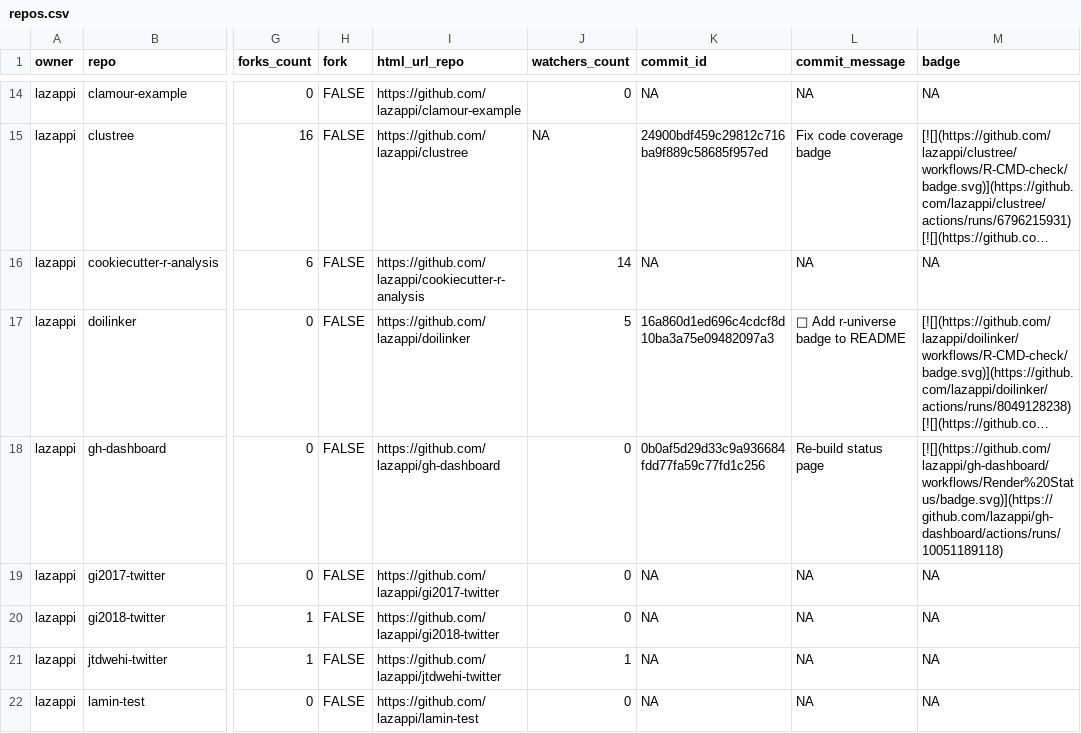
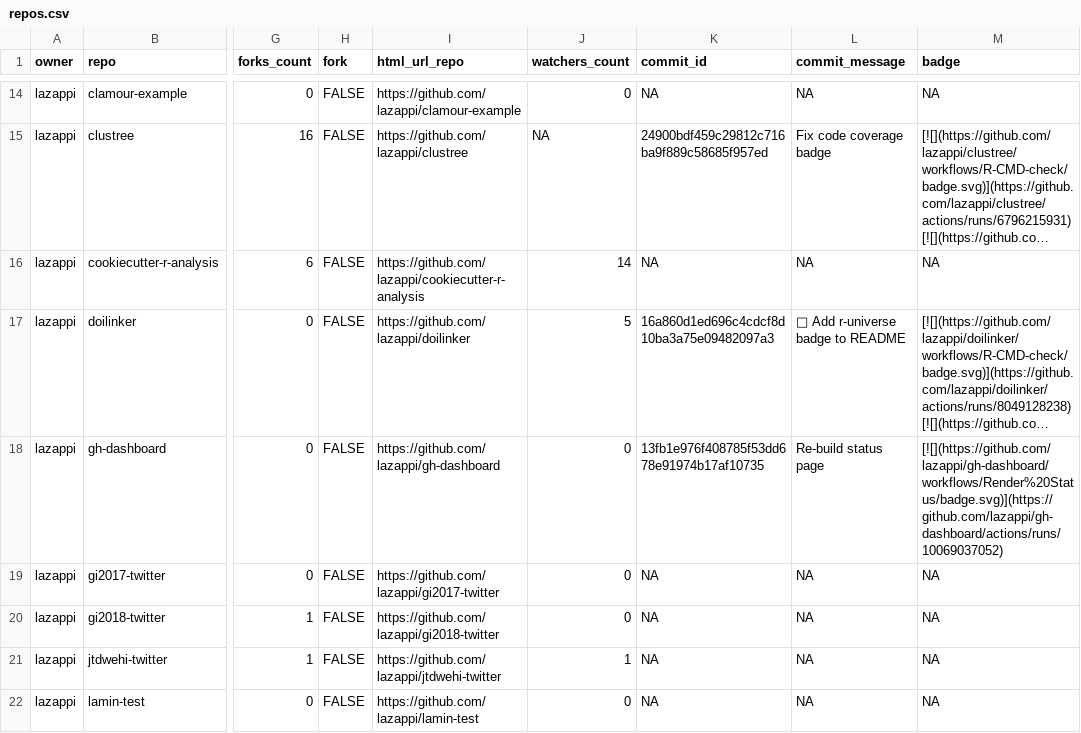
Before and after one commit to lazappi/gh-dashboard, a CSV file: repos.csv, drawn as a sheet; only a part is shown, gaps mark what is left out; long unchanged cells end in …; the diff covers the shown part only; the diff names each change by its address in the sheet, - before the commit and + after, or states it on an @@ line.

```diff
--- a/repos.csv
+++ b/repos.csv
-K18 (commit_id): 0b0af5d29d33c9a936684fdd77fa59c77fd1c256
+K18 (commit_id): 13fb1e976f408785f53dd678e91974b17af10735
-M18 (badge): [![](https://github.com/lazappi/gh-dashboard/workflows/Render%20Status/badge.svg)](https://github.com/lazappi/gh-dashboard/actions/runs/10051189118)
+M18 (badge): [![](https://github.com/lazappi/gh-dashboard/workflows/Render%20Status/badge.svg)](https://github.com/lazappi/gh-dashboard/actions/runs/10069037052)
```
Also changed, not shown: 8 edited cells elsewhere in this file, 1 other file.
